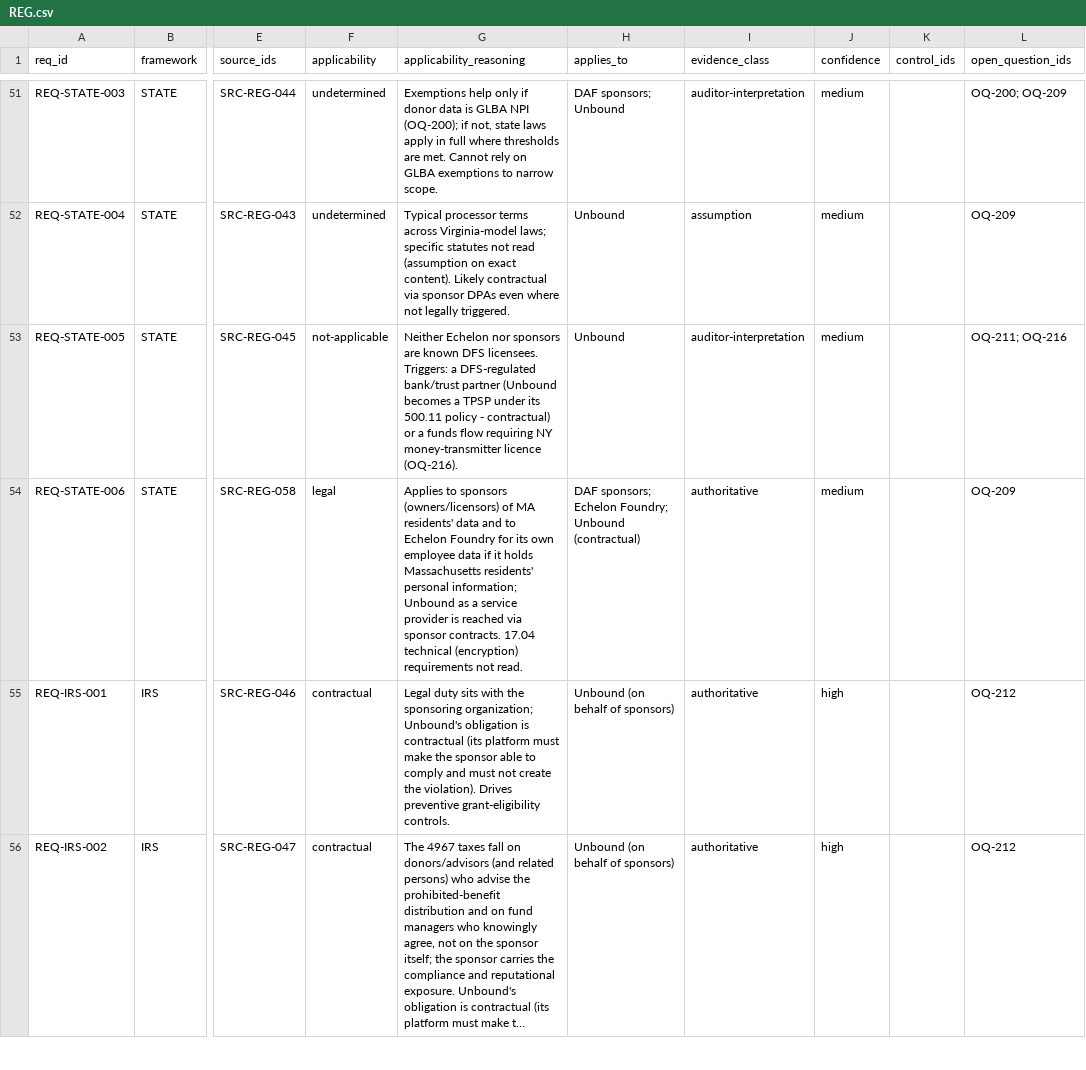
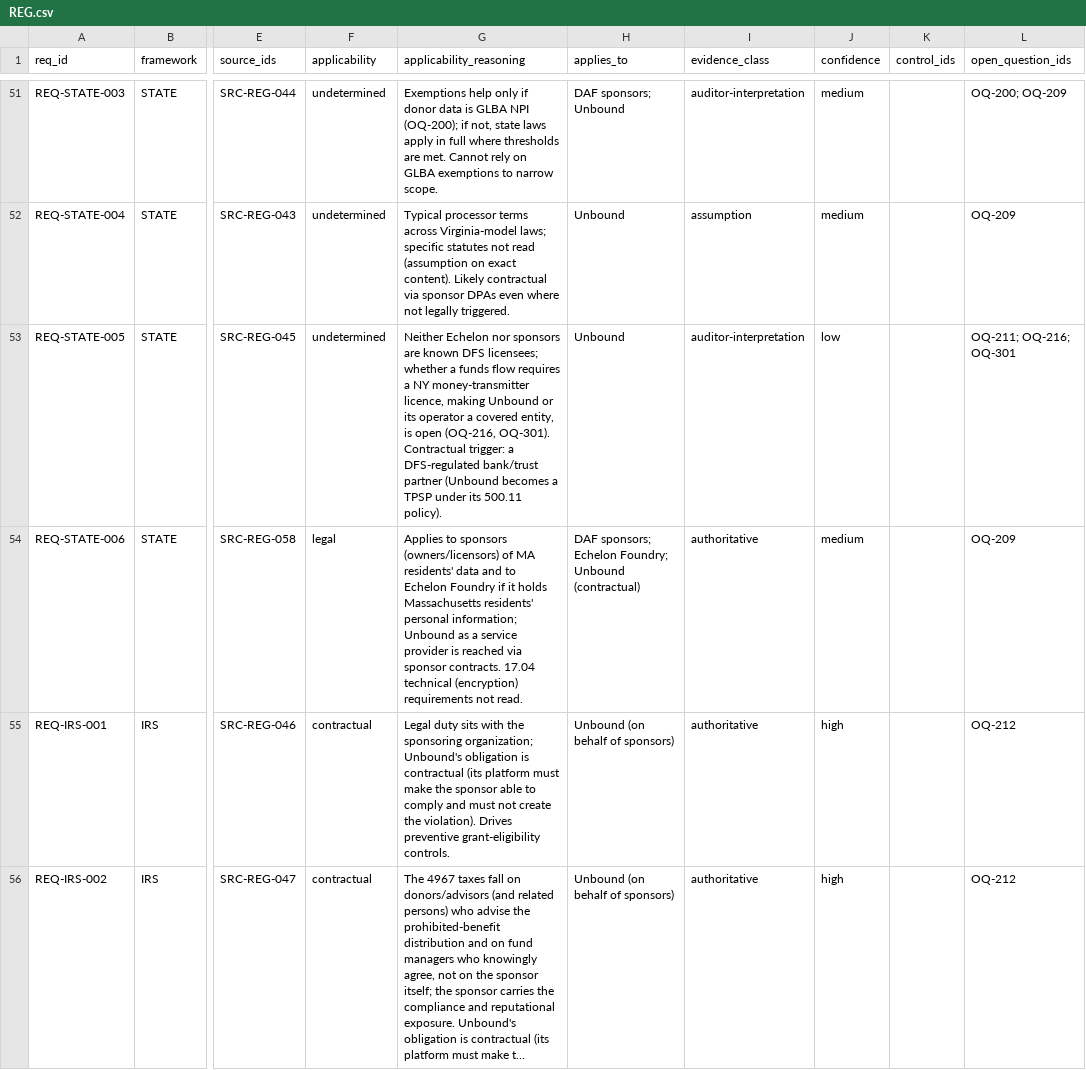
Before and after one commit to kemiller2002/echelon-assurance, a CSV file: regulatory/fragments/REG.csv, drawn as a sheet; only a part is shown, gaps mark what is left out; long unchanged cells end in …; the diff names each change by its address in the sheet, - before the commit and + after, or states it on an @@ line.

```diff
--- a/regulatory/fragments/REG.csv
+++ b/regulatory/fragments/REG.csv
-F53 (applicability): not-applicable
+F53 (applicability): undetermined
-G53 (applicability_reasoning): …known DFS licensees. Triggers: a DFS-regulated bank/trust partner (Unbound becomes a TPSP under its 500.11 policy - contractual) or a funds flow requiring NY money-transmitter licence (OQ-216).
+G53 (applicability_reasoning): …known DFS licensees; whether a funds flow requires a NY money-transmitter licence, making Unbound or its operator a covered entity, is open (OQ-216, OQ-301). Contractual trigger: a DFS-regulated bank/trust partner (Unbound becomes a TPSP under its 500.11 policy).
-J53 (confidence): medium
+J53 (confidence): low
-L53 (open_question_ids): OQ-211; OQ-216
+L53 (open_question_ids): OQ-211; OQ-216; OQ-301
-G54 (applicability_reasoning): …Echelon Foundry for its own employee data if it…
+G54 (applicability_reasoning): …Echelon Foundry if it…
```
Also changed, not shown: regulatory/requirements.csv, 5 other files.
